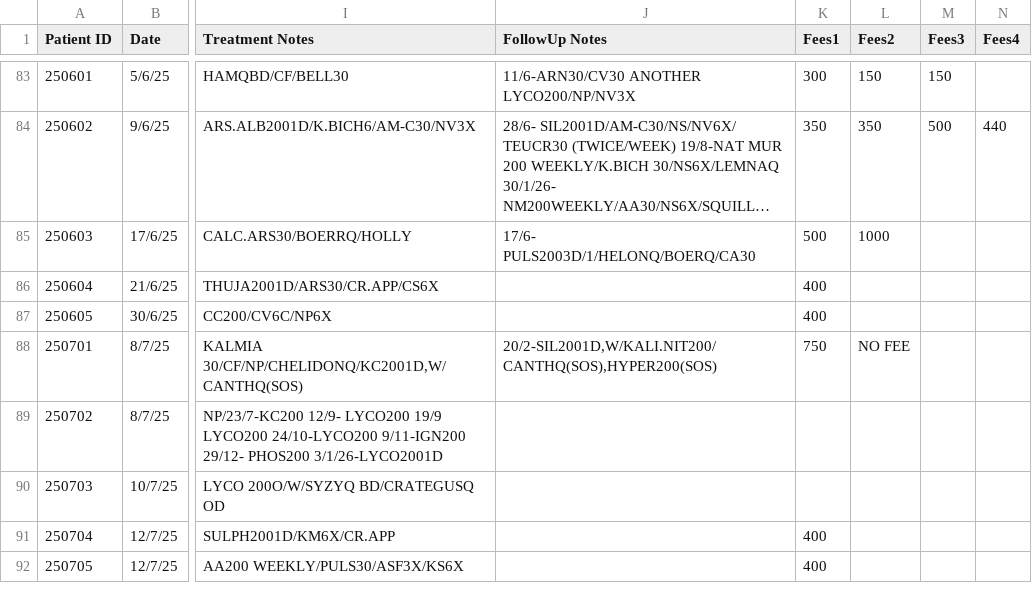
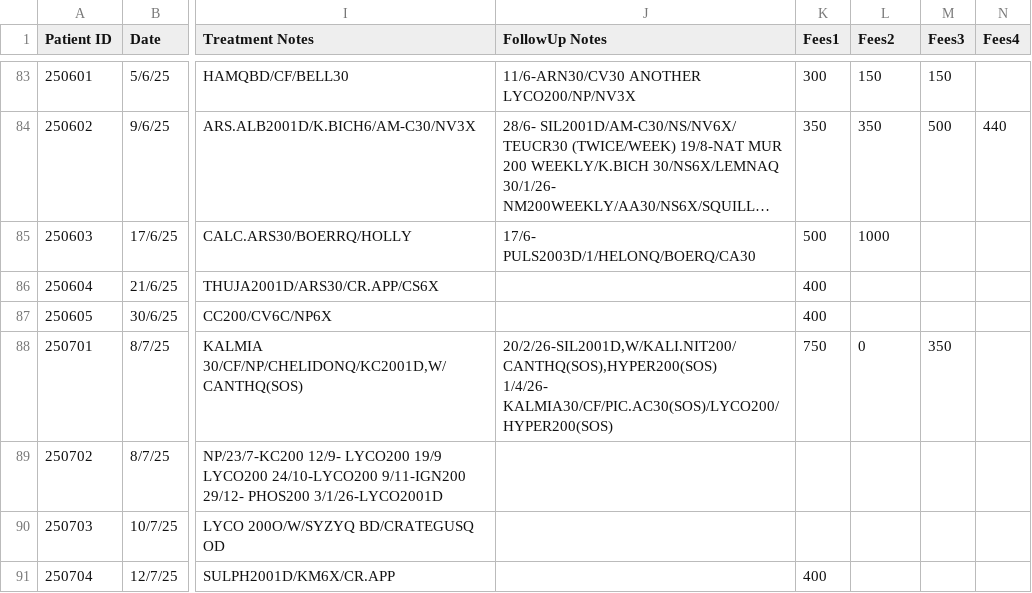
Before and after one commit to karthiksak/nbclinic, a CSV file: src/_data/patients.csv, drawn as a sheet; only a part is shown, gaps mark what is left out; the shorter side is filled out with more unchanged rows; long unchanged cells end in …; ↵ is a line break in a cell; the diff names each change by its address in the sheet, - before the commit and + after, or states it on an @@ line.

Commit message:
Admin: EDITED patient Mrs.Raji via Tracker Module

```diff
--- a/src/_data/patients.csv
+++ b/src/_data/patients.csv
-J88 (FollowUp Notes): 20/2-SIL2001D,W/KALI.NIT200/CANTHQ(SOS),HYPER200(SOS)
+J88 (FollowUp Notes): 20/2/26-SIL2001D,W/KALI.NIT200/CANTHQ(SOS),HYPER200(SOS) ↵ 1/4/26- KALMIA30/CF/PIC.AC30(SOS)/LYCO200/HYPER200(SOS)
-L88 (Fees2): NO FEE
+L88 (Fees2): 0
-M88 (Fees3): (empty)
+M88 (Fees3): 350
```
